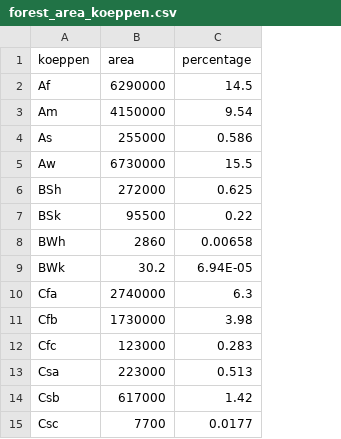
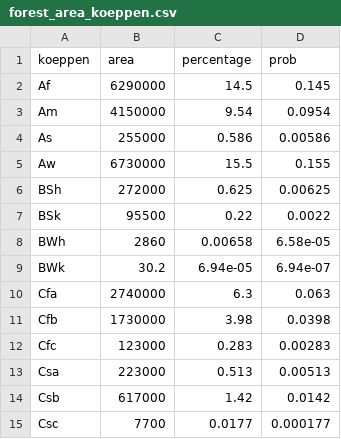
Before and after one commit to forc-db/Global_Productivity, a CSV file: raw.data/forest_area_koeppen.csv, drawn as a sheet; only a part is shown; the diff names each change by its address in the sheet, - before the commit and + after, or states it on an @@ line.

Commit message:
Update forest_area_koeppen.csv

```diff
--- a/raw.data/forest_area_koeppen.csv
+++ b/raw.data/forest_area_koeppen.csv
+column D (prob), rows 2-15: 0.145 | 0.0954 | 0.00586 | 0.155 | 0.00625 | 0.0022 | 6.58e-05 | 6.94e-07 | 0.063 | 0.0398 | 0.00283 | 0.00513 | 0.0142 | 0.000177
-C9 (percentage): 6.94E-05
+C9 (percentage): 6.94e-05
```
